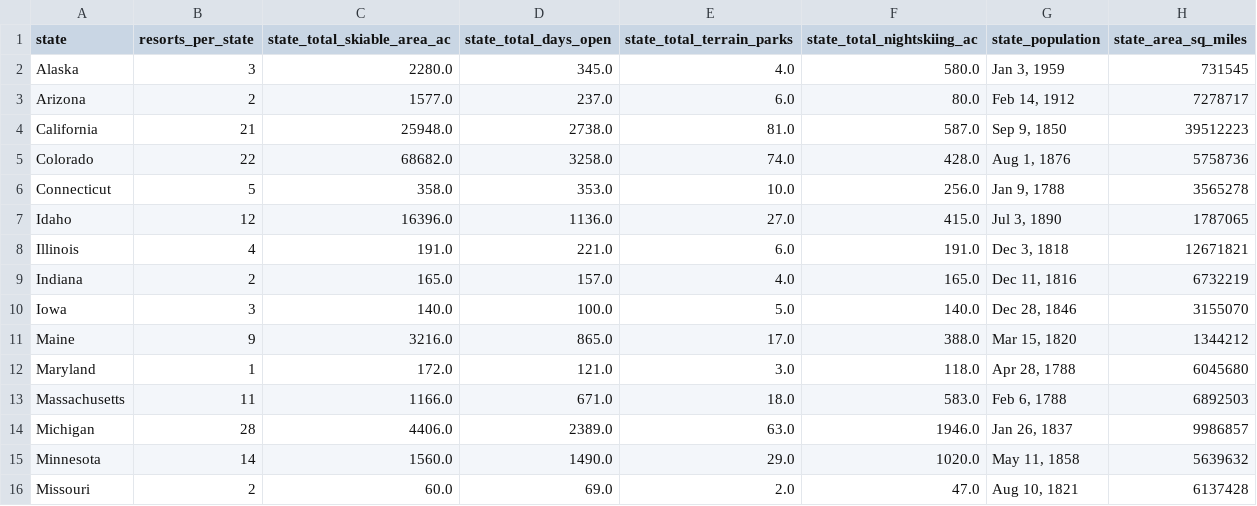
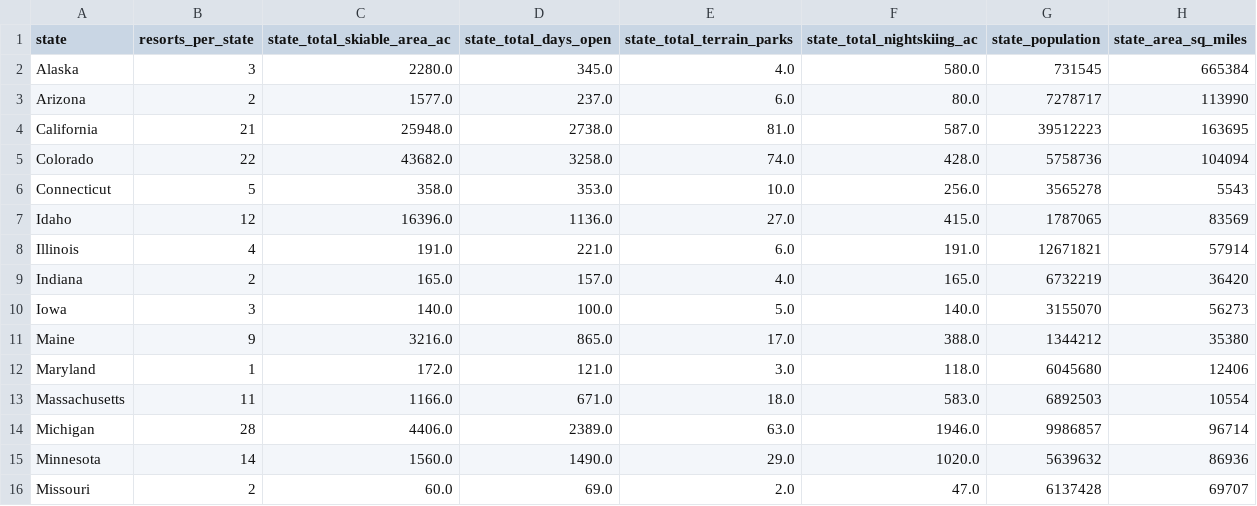
Before and after one commit to michaelchi08/DataScienceGuidedCapstone, a CSV file: data/state_summary.csv, drawn as a sheet; only a part is shown; the diff covers the shown part only.

```diff
--- a/data/state_summary.csv
+++ b/data/state_summary.csv
@@ -1,16 +1,16 @@
 state,resorts_per_state,state_total_skiable_area_ac,state_total_days_open,state_total_terrain_parks,state_total_nightskiing_ac,state_population,state_area_sq_miles
-Alaska,3,2280.0,345.0,4.0,580.0,"Jan 3, 1959",731545
-Arizona,2,1577.0,237.0,6.0,80.0,"Feb 14, 1912",7278717
-California,21,25948.0,2738.0,81.0,587.0,"Sep 9, 1850",39512223
-Colorado,22,68682.0,3258.0,74.0,428.0,"Aug 1, 1876",5758736
-Connecticut,5,358.0,353.0,10.0,256.0,"Jan 9, 1788",3565278
-Idaho,12,16396.0,1136.0,27.0,415.0,"Jul 3, 1890",1787065
-Illinois,4,191.0,221.0,6.0,191.0,"Dec 3, 1818",12671821
-Indiana,2,165.0,157.0,4.0,165.0,"Dec 11, 1816",6732219
-Iowa,3,140.0,100.0,5.0,140.0,"Dec 28, 1846",3155070
-Maine,9,3216.0,865.0,17.0,388.0,"Mar 15, 1820",1344212
-Maryland,1,172.0,121.0,3.0,118.0,"Apr 28, 1788",6045680
-Massachusetts,11,1166.0,671.0,18.0,583.0,"Feb 6, 1788",6892503
-Michigan,28,4406.0,2389.0,63.0,1946.0,"Jan 26, 1837",9986857
-Minnesota,14,1560.0,1490.0,29.0,1020.0,"May 11, 1858",5639632
-Missouri,2,60.0,69.0,2.0,47.0,"Aug 10, 1821",6137428
+Alaska,3,2280.0,345.0,4.0,580.0,731545,665384
+Arizona,2,1577.0,237.0,6.0,80.0,7278717,113990
+California,21,25948.0,2738.0,81.0,587.0,39512223,163695
+Colorado,22,43682.0,3258.0,74.0,428.0,5758736,104094
+Connecticut,5,358.0,353.0,10.0,256.0,3565278,5543
+Idaho,12,16396.0,1136.0,27.0,415.0,1787065,83569
+Illinois,4,191.0,221.0,6.0,191.0,12671821,57914
+Indiana,2,165.0,157.0,4.0,165.0,6732219,36420
+Iowa,3,140.0,100.0,5.0,140.0,3155070,56273
+Maine,9,3216.0,865.0,17.0,388.0,1344212,35380
+Maryland,1,172.0,121.0,3.0,118.0,6045680,12406
+Massachusetts,11,1166.0,671.0,18.0,583.0,6892503,10554
+Michigan,28,4406.0,2389.0,63.0,1946.0,9986857,96714
+Minnesota,14,1560.0,1490.0,29.0,1020.0,5639632,86936
+Missouri,2,60.0,69.0,2.0,47.0,6137428,69707
```
Also changed, not shown: 40 edited cells elsewhere in this file, data/ski_data_cleaned.csv, 4 other files.
